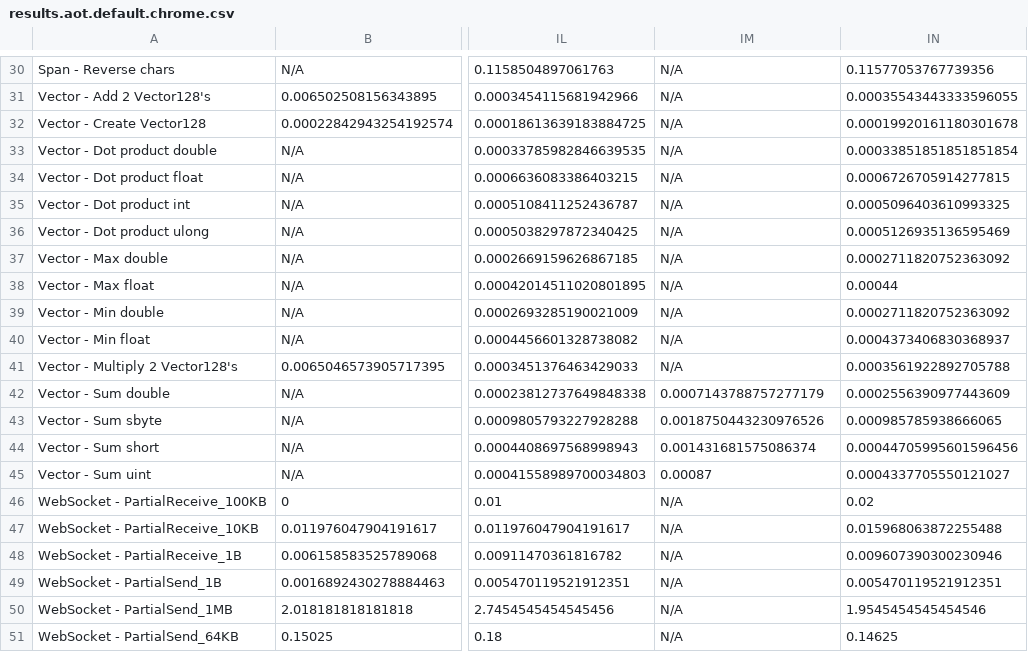
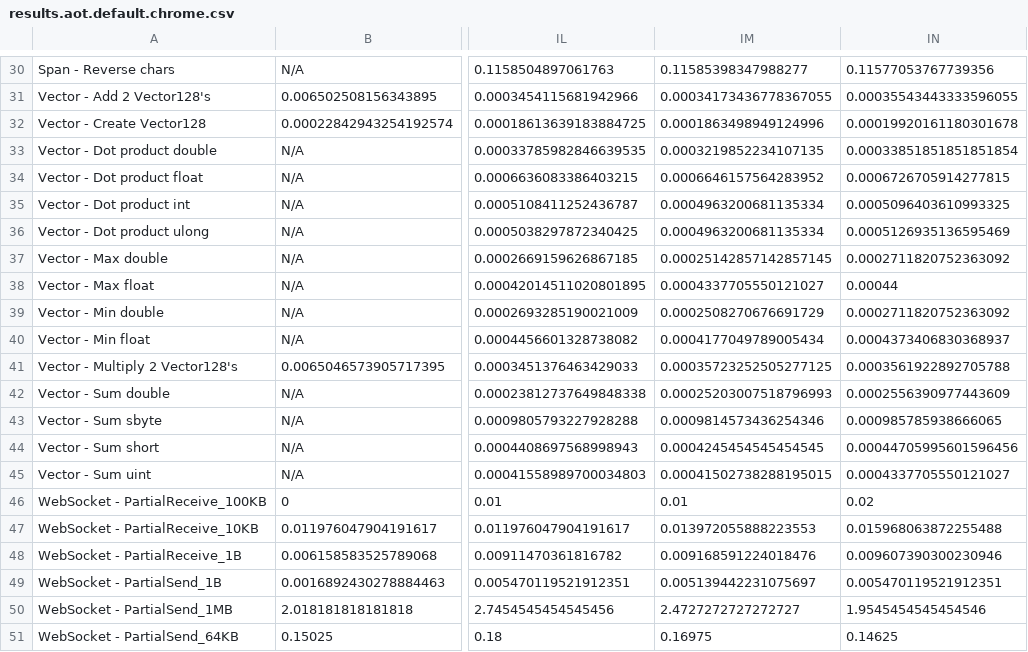
Before and after one commit to radekdoulik/WasmPerformanceMeasurements, a CSV file: csv/results.aot.default.chrome.csv, drawn as a sheet; only a part is shown, gaps mark what is left out; the diff covers the shown part only; the diff names each change by its address in the sheet, - before the commit and + after, or states it on an @@ line.

```diff
--- a/csv/results.aot.default.chrome.csv
+++ b/csv/results.aot.default.chrome.csv
-IM30: N/A
+IM30: 0.11585398347988277
-IM31: N/A
+IM31: 0.00034173436778367055
-IM32: N/A
+IM32: 0.0001863498949124996
-IM33: N/A
+IM33: 0.0003219852234107135
-IM34: N/A
+IM34: 0.0006646157564283952
-IM35:IM36: N/A
+IM35:IM36: 0.0004963200681135334
-IM37: N/A
+IM37: 0.00025142857142857145
-IM38: N/A
+IM38: 0.0004337705550121027
-IM39: N/A
+IM39: 0.0002508270676691729
-IM40: N/A
+IM40: 0.0004177049789005434
-IM41: N/A
+IM41: 0.00035723252505277125
-IM42: 0.0007143788757277179
+IM42: 0.00025203007518796993
-IM43: 0.0018750443230976526
+IM43: 0.0009814573436254346
-IM44: 0.001431681575086374
+IM44: 0.0004245454545454545
-IM45: 0.00087
+IM45: 0.00041502738288195015
-IM46: N/A
+IM46: 0.01
-IM47: N/A
+IM47: 0.013972055888223553
-IM48: N/A
+IM48: 0.009168591224018476
-IM49: N/A
+IM49: 0.005139442231075697
-IM50: N/A
+IM50: 2.4727272727272727
-IM51: N/A
+IM51: 0.16975
```
Also changed, not shown: 28 edited cells elsewhere in this file, csv/results.aot.default.firefox.csv, csv/results.aot.simd+wasm-eh.firefox.csv, 20 other files.
